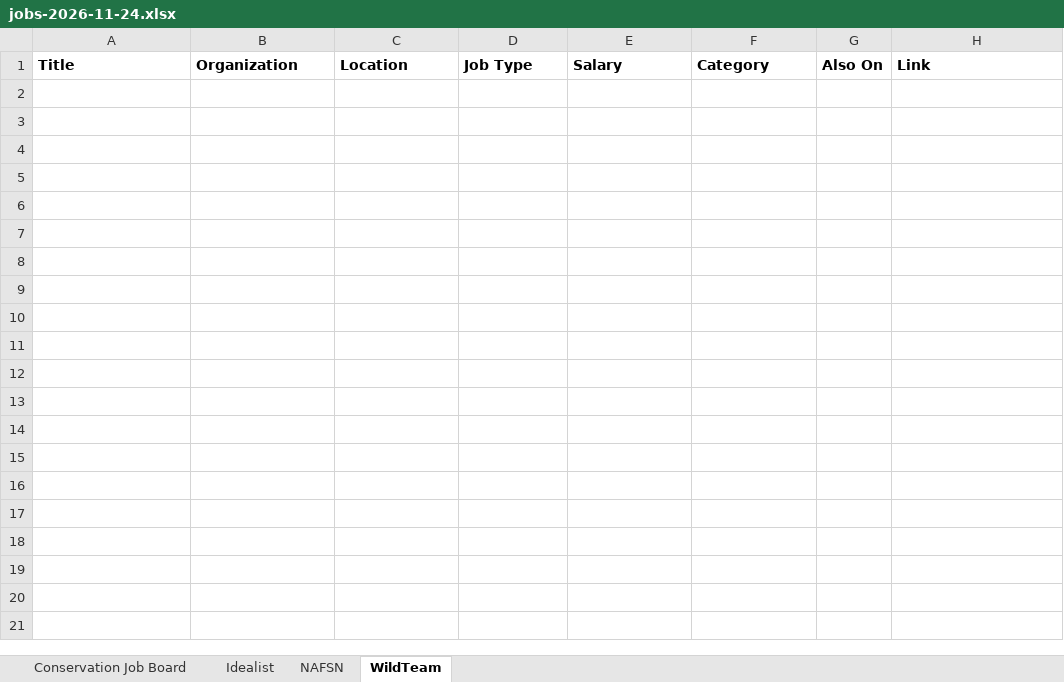
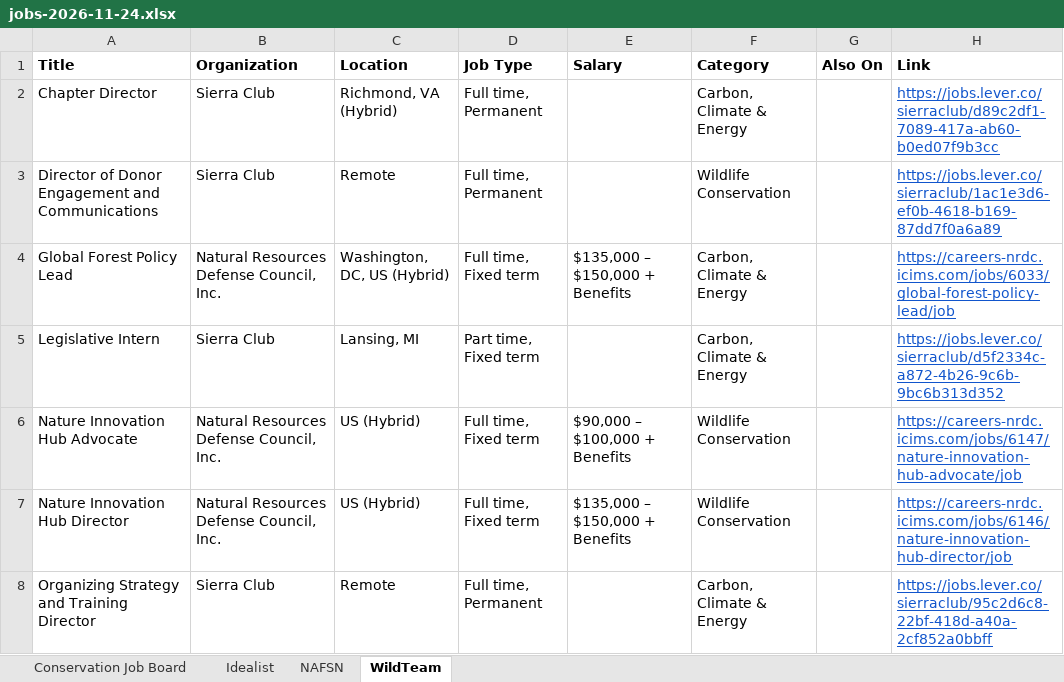
Before and after one commit to dchandarana07/jobs-digest, an Excel workbook: docs/xlsx/jobs-2026-11-24.xlsx, sheet WildTeam, drawn as a sheet; values as stored, in another font and other column widths than the file's, no borders; the diff names each change by its address in the sheet, - before the commit and + after, or states it on an @@ line.

```diff
--- a/docs/xlsx/jobs-2026-11-24.xlsx (sheet WildTeam)
+++ b/docs/xlsx/jobs-2026-11-24.xlsx (sheet WildTeam)
+row 2: Chapter Director | Sierra Club | Richmond, VA (Hybrid) | Full time, Permanent |  | Carbon, Climate & Energy |  | https://jobs.lever.co/sierraclub/d89c2df1-7089-417a-ab60-b0ed07f9b3cc
+row 3: Director of Donor Engagement and Communications | Sierra Club | Remote | Full time, Permanent |  | Wildlife Conservation |  | https://jobs.lever.co/sierraclub/1ac1e3d6-ef0b-4618-b169-87dd7f0a6a89
+row 4: Global Forest Policy Lead | Natural Resources Defense Council, Inc. | Washington, DC, US (Hybrid) | Full time, Fixed term | $135,000 – $150,000 + Benefits | Carbon, Climate & Energy |  | https://careers-nrdc.icims.com/jobs/6033/global-forest-policy-lead/job
+row 5: Legislative Intern | Sierra Club | Lansing, MI | Part time, Fixed term |  | Carbon, Climate & Energy |  | https://jobs.lever.co/sierraclub/d5f2334c-a872-4b26-9c6b-9bc6b313d352
+row 6: Nature Innovation Hub Advocate | Natural Resources Defense Council, Inc. | US (Hybrid) | Full time, Fixed term | $90,000 – $100,000 + Benefits | Wildlife Conservation |  | https://careers-nrdc.icims.com/jobs/6147/nature-innovation-hub-advocate/job
+row 7: Nature Innovation Hub Director | Natural Resources Defense Council, Inc. | US (Hybrid) | Full time, Fixed term | $135,000 – $150,000 + Benefits | Wildlife Conservation |  | https://careers-nrdc.icims.com/jobs/6146/nature-innovation-hub-director/job
+row 8: Organizing Strategy and Training Director | Sierra Club | Remote | Full time, Permanent |  | Carbon, Climate & Energy |  | https://jobs.lever.co/sierraclub/95c2d6c8-22bf-418d-a40a-2cf852a0bbff
```
Also changed, not shown: sheet Idealist, sheet Conservation Job Board, 3 other files.
